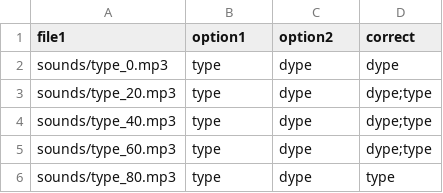
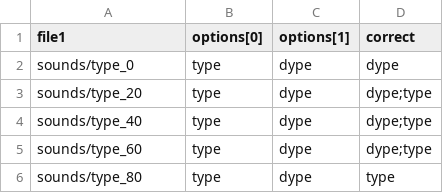
Before and after one commit to keithjohnson-berkeley/perception_on_the_web, a CSV file: js/ACat_list1.csv, drawn as a sheet.

```diff
--- a/js/ACat_list1.csv
+++ b/js/ACat_list1.csv
@@ -1,6 +1,6 @@
-file1 , option1 , option2,correct
-sounds/type_0.mp3,type,dype, dype
-sounds/type_20.mp3,type,dype,dype;type
-sounds/type_40.mp3,type,dype,dype;type
-sounds/type_60.mp3,type,dype,dype;type
-sounds/type_80.mp3,type,dype,type
+file1 , options[0], options[1],correct
+sounds/type_0,type,dype, dype
+sounds/type_20,type,dype,dype;type
+sounds/type_40,type,dype,dype;type
+sounds/type_60,type,dype,dype;type
+sounds/type_80,type,dype,type
```
Also changed, not shown: ACat_Data.csv, ATrans_Data.csv, 45 other files.
